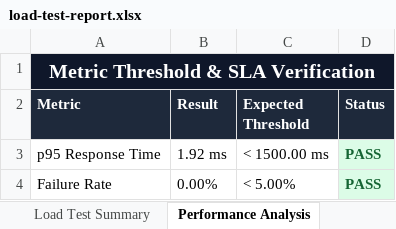
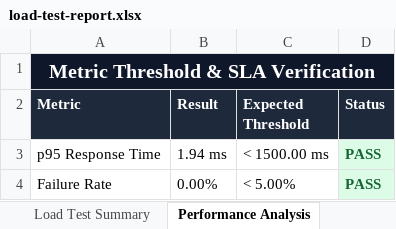
Before and after one commit to Manikumarreddy4/Nyaya-LegalAI, an Excel workbook: LoadTesting/history/2026-08-27_16-45-27/load-test-report.xlsx (was LoadTesting/load-test-report.xlsx), sheet Performance Analysis, drawn as a sheet; values as stored, in another font and other column widths than the file's, no borders; the diff names each change by its address in the sheet, - before the commit and + after, or states it on an @@ line.

```diff
--- a/LoadTesting/load-test-report.xlsx (sheet Performance Analysis)
+++ b/LoadTesting/history/2026-08-27_16-45-27/load-test-report.xlsx (sheet Performance Analysis)
-B3 (Result): 1.92 ms
+B3 (Result): 1.94 ms
```
Also changed, not shown: sheet Load Test Summary, Automation_Test_Report.xlsx, Execution_Summary.xlsx, 37 other files.
